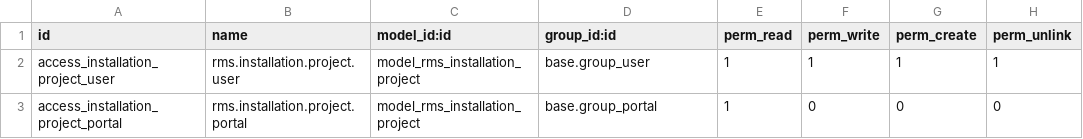
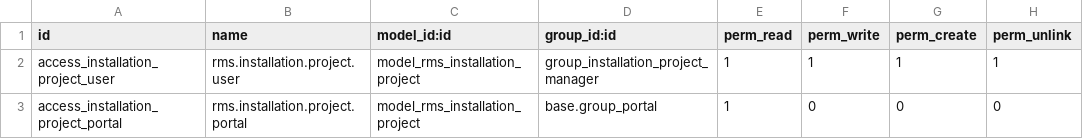
Before and after one commit to xtendoo-corporation/custom-rms, a CSV file: rms_portal_projects/security/ir.model.access.csv, drawn as a sheet.

```diff
--- a/rms_portal_projects/security/ir.model.access.csv
+++ b/rms_portal_projects/security/ir.model.access.csv
@@ -1,3 +1,3 @@
 id,name,model_id:id,group_id:id,perm_read,perm_write,perm_create,perm_unlink
-access_installation_project_user,rms.installation.project.user,model_rms_installation_project,base.group_user,1,1,1,1
+access_installation_project_user,rms.installation.project.user,model_rms_installation_project,group_installation_project_manager,1,1,1,1
 access_installation_project_portal,rms.installation.project.portal,model_rms_installation_project,base.group_portal,1,0,0,0
```
Also changed, not shown: rms_portal_profiles/security/ir.model.access.csv, 23 other files.
